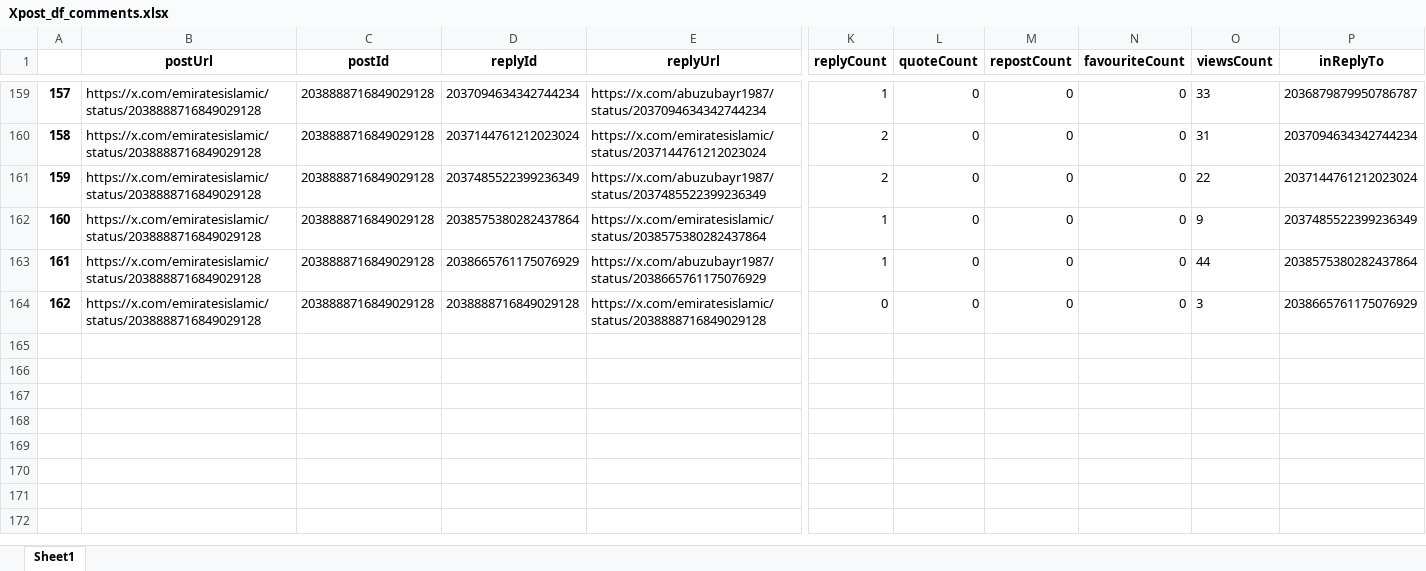
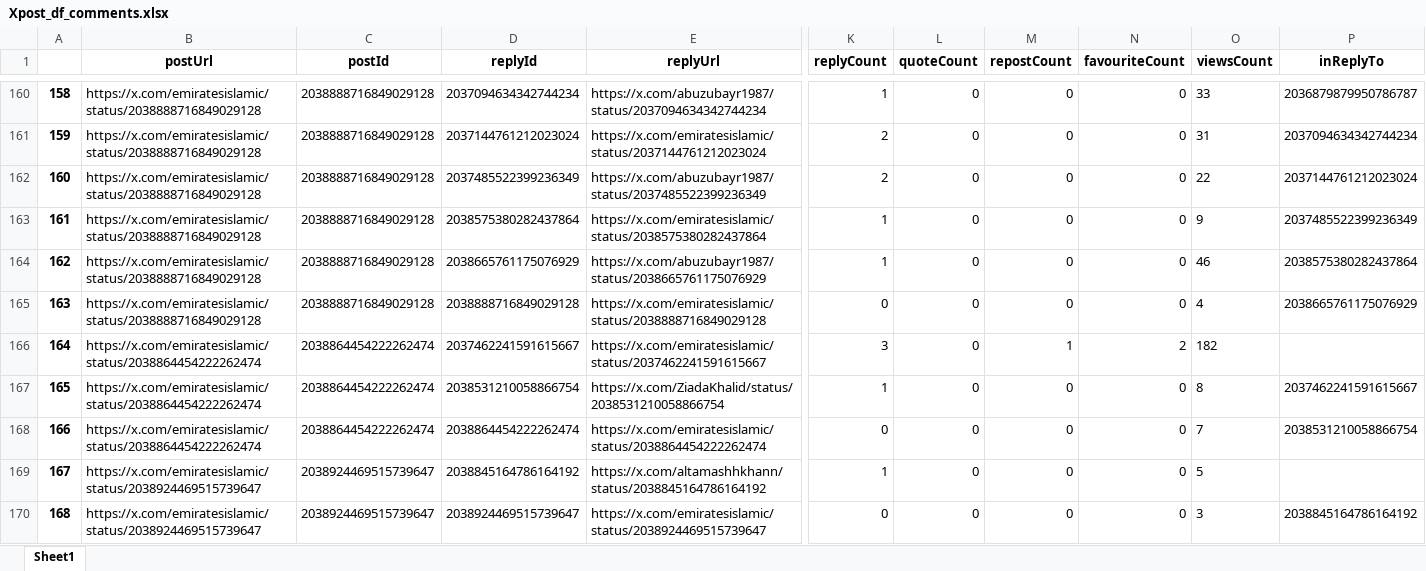
Before and after one commit to felixabraham670706/enbdtwitter_v1, an Excel workbook: Xpost_df_comments.xlsx, sheet Sheet1, drawn as a sheet; only a part is shown, gaps mark what is left out; values as stored, in another font and other column widths than the file's, no borders; addresses are those after the commit; rows hold the shown columns only; the diff covers the shown part only; the diff names each change by its address in the sheet, - before the commit and + after, or states it on an @@ line.

```diff
--- a/Xpost_df_comments.xlsx (sheet Sheet1)
+++ b/Xpost_df_comments.xlsx (sheet Sheet1)
@@ column A renumbered between rows 5 and 165 @@
-O164 (viewsCount): 44
+O164 (viewsCount): 46
-O165 (viewsCount): 3
+O165 (viewsCount): 4
+row 166: 164 | https://x.com/emiratesislamic/status/2038864454222262474 | 2038864454222262474 | 2037462241591615667 | https://x.com/emiratesislamic/status/2037462241591615667 | 3 | 0 | 1 | 2 | 182
+row 167: 165 | https://x.com/emiratesislamic/status/2038864454222262474 | 2038864454222262474 | 2038531210058866754 | https://x.com/ZiadaKhalid/status/2038531210058866754 | 1 | 0 | 0 | 0 | 8 | 2037462241591615667
+row 168: 166 | https://x.com/emiratesislamic/status/2038864454222262474 | 2038864454222262474 | 2038864454222262474 | https://x.com/emiratesislamic/status/2038864454222262474 | 0 | 0 | 0 | 0 | 7 | 2038531210058866754
+row 169: 167 | https://x.com/emiratesislamic/status/2038924469515739647 | 2038924469515739647 | 2038845164786164192 | https://x.com/altamashhkhann/status/2038845164786164192 | 1 | 0 | 0 | 0 | 5
+row 170: 168 | https://x.com/emiratesislamic/status/2038924469515739647 | 2038924469515739647 | 2038924469515739647 | https://x.com/emiratesislamic/status/2038924469515739647 | 0 | 0 | 0 | 0 | 3 | 2038845164786164192
```
Also changed, not shown: 42 added rows, 41 removed rows and 173 edited cells elsewhere in this sheet, EI_ENBD_3post.xlsx, EI_ENDB_comments.xlsx, 8 other files.
